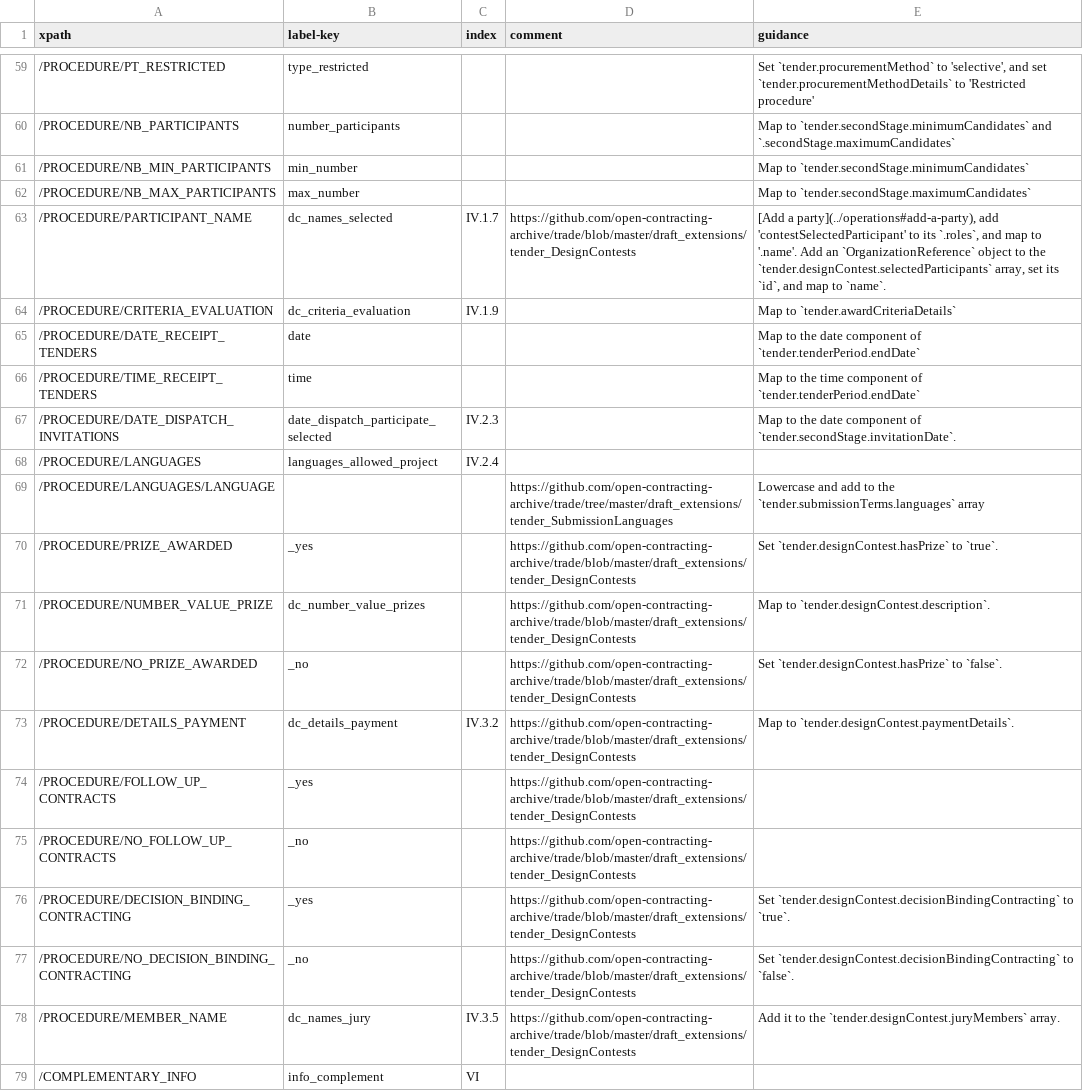
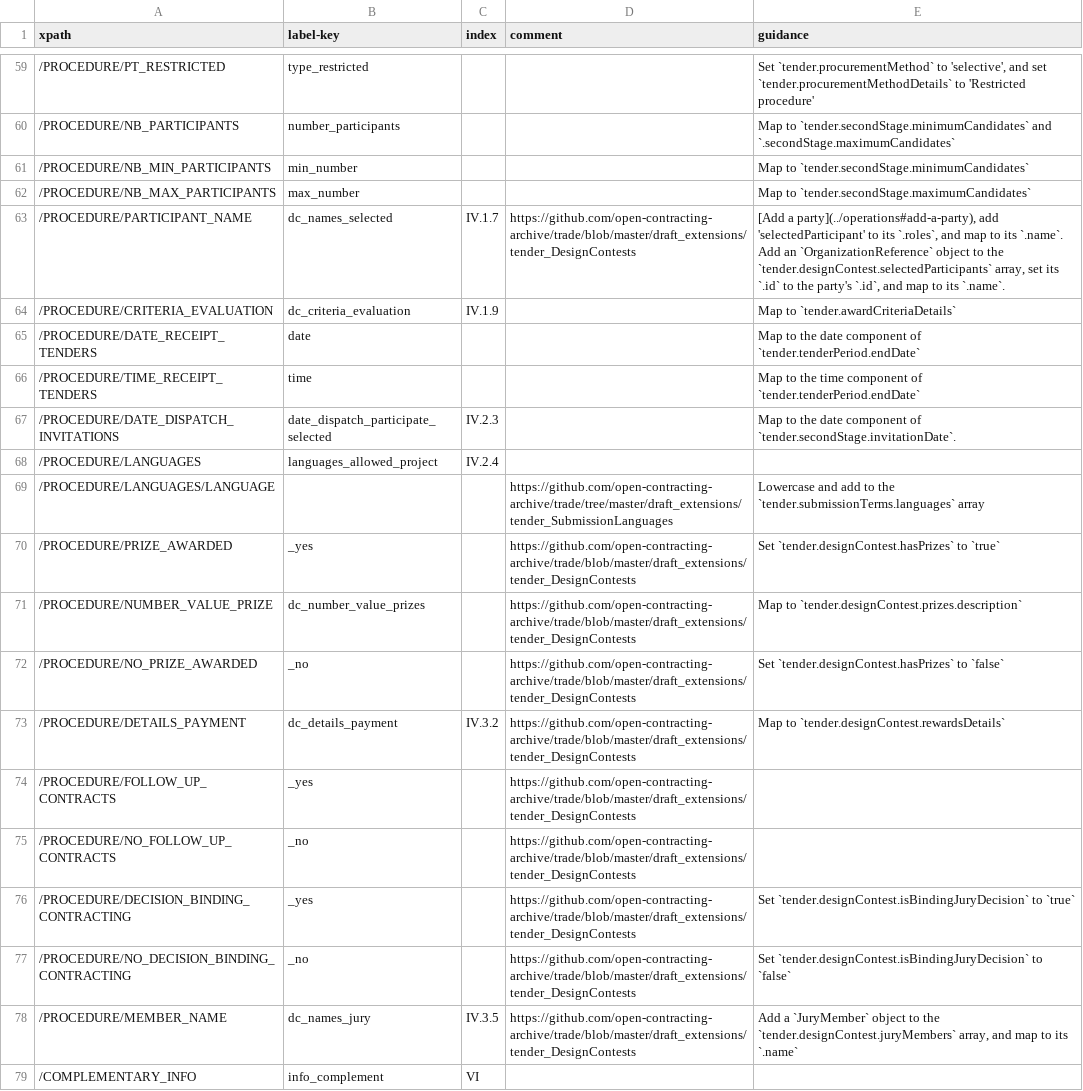
Before and after one commit to open-contracting/european-union-support, a CSV file: output/mapping/F12_2014.csv, drawn as a sheet; only a part is shown, gaps mark what is left out.

Commit message:
Review new F12 mappings.
* Change `tender.designContest.juryMembers` to an array of objects instead of an array of strings, to allow for structure
* Change nesting from `designContest.description` to `designContest.prizes.description`
* Clarify how to set `tender.designContest.selectedParticipants.id`
* Rename `hasPrize` to `hasPrizes`
* Rename `decisionBindingContracting` to `isBindingJuryDecision`
* Rename `paymentDetails` to `rewardsDetails`
* Rename 'contestSelectedParticipant' to 'selectedParticipant'
* Remove extra quote characters

```diff
--- a/output/mapping/F12_2014.csv
+++ b/output/mapping/F12_2014.csv
@@ -62,3 +62,3 @@ xpath,label-key,index,comment,guidance
 /PROCEDURE/NB_MAX_PARTICIPANTS,max_number,,,Map to `tender.secondStage.maximumCandidates`
-/PROCEDURE/PARTICIPANT_NAME,dc_names_selected,IV.1.7,https://github.com/open-contracting-archive/trade/blob/master/draft_extensions/tender_DesignContests,"[Add a party](../operations#add-a-party), add 'contestSelectedParticipant' to its `.roles`, and map to '.name'. Add an `OrganizationReference` object to the `tender.designContest.selectedParticipants` array, set its `id`, and map to `name`."
+/PROCEDURE/PARTICIPANT_NAME,dc_names_selected,IV.1.7,https://github.com/open-contracting-archive/trade/blob/master/draft_extensions/tender_DesignContests,"[Add a party](../operations#add-a-party), add 'selectedParticipant' to its `.roles`, and map to its `.name`. Add an `OrganizationReference` object to the `tender.designContest.selectedParticipants` array, set its `.id` to the party's `.id`, and map to its `.name`."
 /PROCEDURE/CRITERIA_EVALUATION,dc_criteria_evaluation,IV.1.9,,Map to `tender.awardCriteriaDetails`
@@ -69,11 +69,11 @@ xpath,label-key,index,comment,guidance
 /PROCEDURE/LANGUAGES/LANGUAGE,,,https://github.com/open-contracting-archive/trade/tree/master/draft_extensions/tender_SubmissionLanguages,Lowercase and add to the `tender.submissionTerms.languages` array
-/PROCEDURE/PRIZE_AWARDED,_yes,,https://github.com/open-contracting-archive/trade/blob/master/draft_extensions/tender_DesignContests,"Set `tender.designContest.hasPrize` to `true`."
-/PROCEDURE/NUMBER_VALUE_PRIZE,dc_number_value_prizes,,https://github.com/open-contracting-archive/trade/blob/master/draft_extensions/tender_DesignContests,"Map to `tender.designContest.description`."
-/PROCEDURE/NO_PRIZE_AWARDED,_no,,https://github.com/open-contracting-archive/trade/blob/master/draft_extensions/tender_DesignContests,"Set `tender.designContest.hasPrize` to `false`."
-/PROCEDURE/DETAILS_PAYMENT,dc_details_payment,IV.3.2,https://github.com/open-contracting-archive/trade/blob/master/draft_extensions/tender_DesignContests,"Map to `tender.designContest.paymentDetails`."
+/PROCEDURE/PRIZE_AWARDED,_yes,,https://github.com/open-contracting-archive/trade/blob/master/draft_extensions/tender_DesignContests,Set `tender.designContest.hasPrizes` to `true`
+/PROCEDURE/NUMBER_VALUE_PRIZE,dc_number_value_prizes,,https://github.com/open-contracting-archive/trade/blob/master/draft_extensions/tender_DesignContests,Map to `tender.designContest.prizes.description`
+/PROCEDURE/NO_PRIZE_AWARDED,_no,,https://github.com/open-contracting-archive/trade/blob/master/draft_extensions/tender_DesignContests,Set `tender.designContest.hasPrizes` to `false`
+/PROCEDURE/DETAILS_PAYMENT,dc_details_payment,IV.3.2,https://github.com/open-contracting-archive/trade/blob/master/draft_extensions/tender_DesignContests,Map to `tender.designContest.rewardsDetails`
 /PROCEDURE/FOLLOW_UP_CONTRACTS,_yes,,https://github.com/open-contracting-archive/trade/blob/master/draft_extensions/tender_DesignContests,
 /PROCEDURE/NO_FOLLOW_UP_CONTRACTS,_no,,https://github.com/open-contracting-archive/trade/blob/master/draft_extensions/tender_DesignContests,
-/PROCEDURE/DECISION_BINDING_CONTRACTING,_yes,,https://github.com/open-contracting-archive/trade/blob/master/draft_extensions/tender_DesignContests,"Set `tender.designContest.decisionBindingContracting` to `true`."
-/PROCEDURE/NO_DECISION_BINDING_CONTRACTING,_no,,https://github.com/open-contracting-archive/trade/blob/master/draft_extensions/tender_DesignContests,"Set `tender.designContest.decisionBindingContracting` to `false`."
-/PROCEDURE/MEMBER_NAME,dc_names_jury,IV.3.5,https://github.com/open-contracting-archive/trade/blob/master/draft_extensions/tender_DesignContests,"Add it to the `tender.designContest.juryMembers` array."
+/PROCEDURE/DECISION_BINDING_CONTRACTING,_yes,,https://github.com/open-contracting-archive/trade/blob/master/draft_extensions/tender_DesignContests,Set `tender.designContest.isBindingJuryDecision` to `true`
+/PROCEDURE/NO_DECISION_BINDING_CONTRACTING,_no,,https://github.com/open-contracting-archive/trade/blob/master/draft_extensions/tender_DesignContests,Set `tender.designContest.isBindingJuryDecision` to `false`
+/PROCEDURE/MEMBER_NAME,dc_names_jury,IV.3.5,https://github.com/open-contracting-archive/trade/blob/master/draft_extensions/tender_DesignContests,"Add a `JuryMember` object to the `tender.designContest.juryMembers` array, and map to its `.name`"
 /COMPLEMENTARY_INFO,info_complement,VI,,""
```
